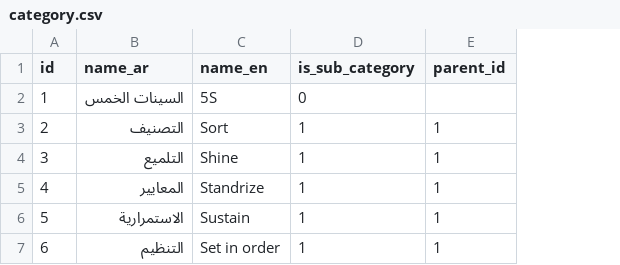
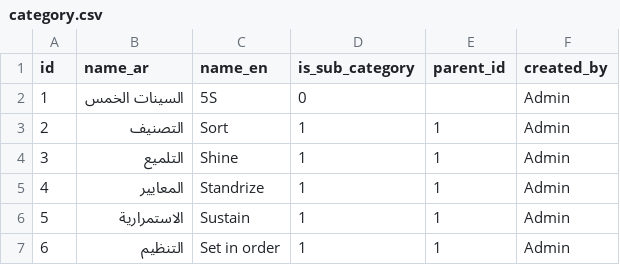
Before and after one commit to Our-EHS-App/backend, a CSV file: src/main/resources/config/liquibase/data/category.csv, drawn as a sheet; the diff names each change by its address in the sheet, - before the commit and + after, or states it on an @@ line.

```diff
--- a/src/main/resources/config/liquibase/data/category.csv
+++ b/src/main/resources/config/liquibase/data/category.csv
+column F (created_by), rows 2-7: all Admin
```
Also changed, not shown: 21 other files.
